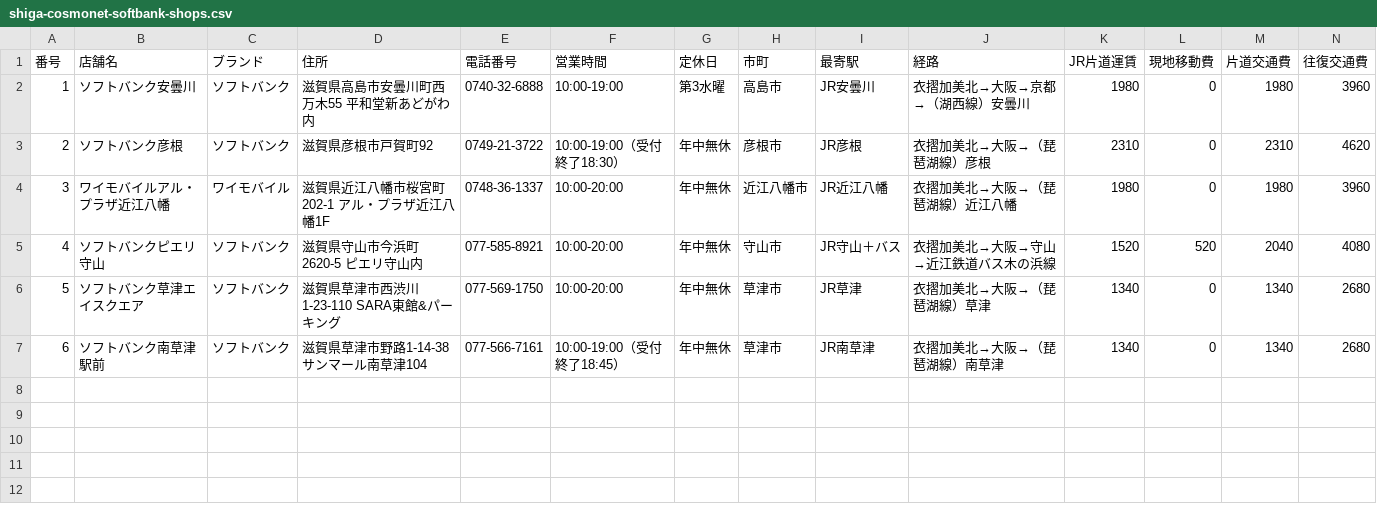
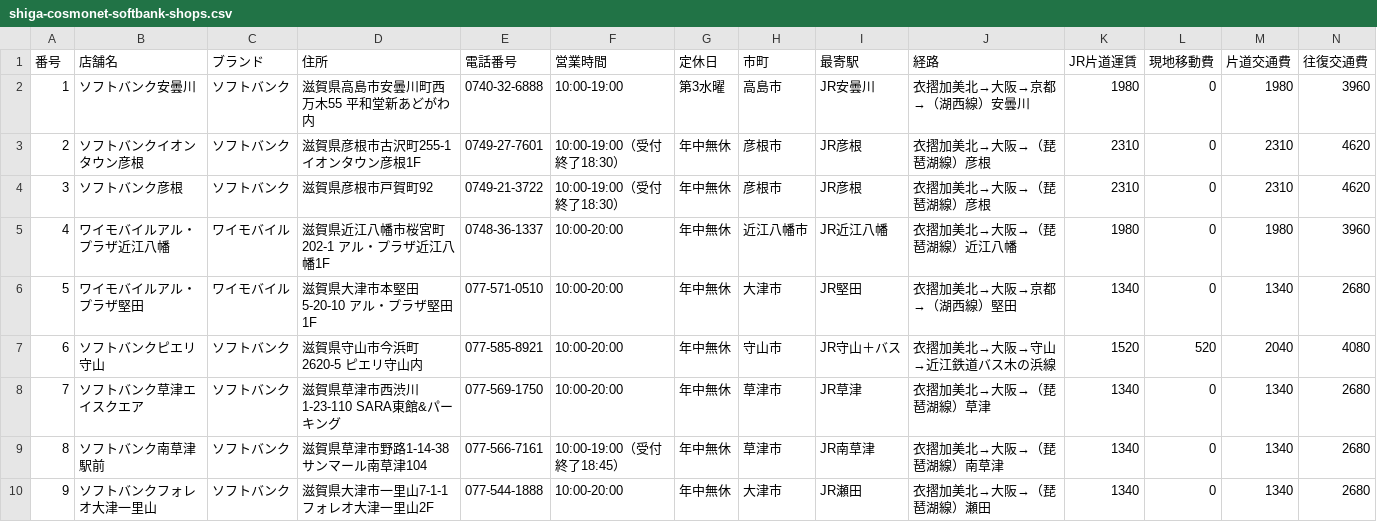
Before and after one commit to lunamax77/-next-vision, a CSV file: docs/research/shiga-cosmonet-softbank-shops.csv, drawn as a sheet; only a part is shown; addresses are those after the commit; rows hold the shown columns only; the diff names each change by its address in the sheet, - before the commit and + after, or states it on an @@ line.

```diff
--- a/docs/research/shiga-cosmonet-softbank-shops.csv
+++ b/docs/research/shiga-cosmonet-softbank-shops.csv
+row 3: 2 | ソフトバンクイオンタウン彦根 | ソフトバンク | 滋賀県彦根市古沢町255-1 イオンタウン彦根1F | 0749-27-7601 | 10:00-19:00（受付終了18:30） | 年中無休 | 彦根市 | JR彦根 | 衣摺加美北→大阪→（琵琶湖線）彦根 | 2310 | 0 | 2310 | 4620
@@ column A (番号) renumbered between rows 4 and 9 @@
+row 6: 5 | ワイモバイルアル・プラザ堅田 | ワイモバイル | 滋賀県大津市本堅田5-20-10 アル・プラザ堅田1F | 077-571-0510 | 10:00-20:00 | 年中無休 | 大津市 | JR堅田 | 衣摺加美北→大阪→京都→（湖西線）堅田 | 1340 | 0 | 1340 | 2680
+row 10: 9 | ソフトバンクフォレオ大津一里山 | ソフトバンク | 滋賀県大津市一里山7-1-1 フォレオ大津一里山2F | 077-544-1888 | 10:00-20:00 | 年中無休 | 大津市 | JR瀬田 | 衣摺加美北→大阪→（琵琶湖線）瀬田 | 1340 | 0 | 1340 | 2680
```
Also changed, not shown: 1 other file.
